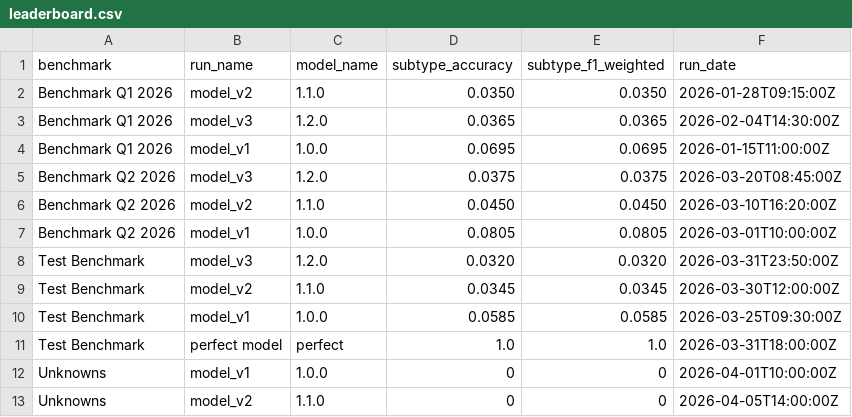
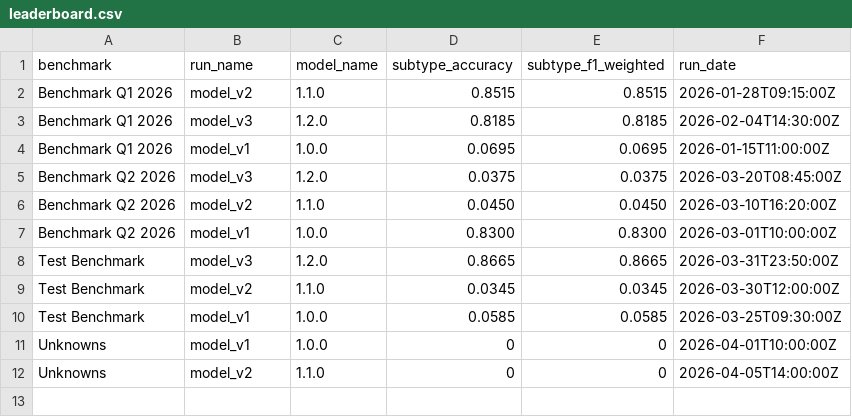
Before and after one commit to wzender/magellan, a CSV file: data/leaderboard.csv, drawn as a sheet.

Commit message:
fix data

```diff
--- a/data/leaderboard.csv
+++ b/data/leaderboard.csv
@@ -1,4 +1,4 @@
 benchmark,run_name,model_name,subtype_accuracy,subtype_f1_weighted,run_date
-Benchmark Q1 2026,model_v2,1.1.0,0.0350,0.0350,2026-01-28T09:15:00Z
-Benchmark Q1 2026,model_v3,1.2.0,0.0365,0.0365,2026-02-04T14:30:00Z
+Benchmark Q1 2026,model_v2,1.1.0,0.8515,0.8515,2026-01-28T09:15:00Z
+Benchmark Q1 2026,model_v3,1.2.0,0.8185,0.8185,2026-02-04T14:30:00Z
 Benchmark Q1 2026,model_v1,1.0.0,0.0695,0.0695,2026-01-15T11:00:00Z
@@ -6,7 +6,6 @@ Benchmark Q2 2026,model_v3,1.2.0,0.0375,0.0375,2026-03-20T08:45:00Z
 Benchmark Q2 2026,model_v2,1.1.0,0.0450,0.0450,2026-03-10T16:20:00Z
-Benchmark Q2 2026,model_v1,1.0.0,0.0805,0.0805,2026-03-01T10:00:00Z
-Test Benchmark,model_v3,1.2.0,0.0320,0.0320,2026-03-31T23:50:00Z
+Benchmark Q2 2026,model_v1,1.0.0,0.8300,0.8300,2026-03-01T10:00:00Z
+Test Benchmark,model_v3,1.2.0,0.8665,0.8665,2026-03-31T23:50:00Z
 Test Benchmark,model_v2,1.1.0,0.0345,0.0345,2026-03-30T12:00:00Z
 Test Benchmark,model_v1,1.0.0,0.0585,0.0585,2026-03-25T09:30:00Z
-Test Benchmark,perfect model,perfect,1.0,1.0,2026-03-31T18:00:00Z
 Unknowns,model_v1,1.0.0,0,0,2026-04-01T10:00:00Z
```
Also changed, not shown: 11 other files.
